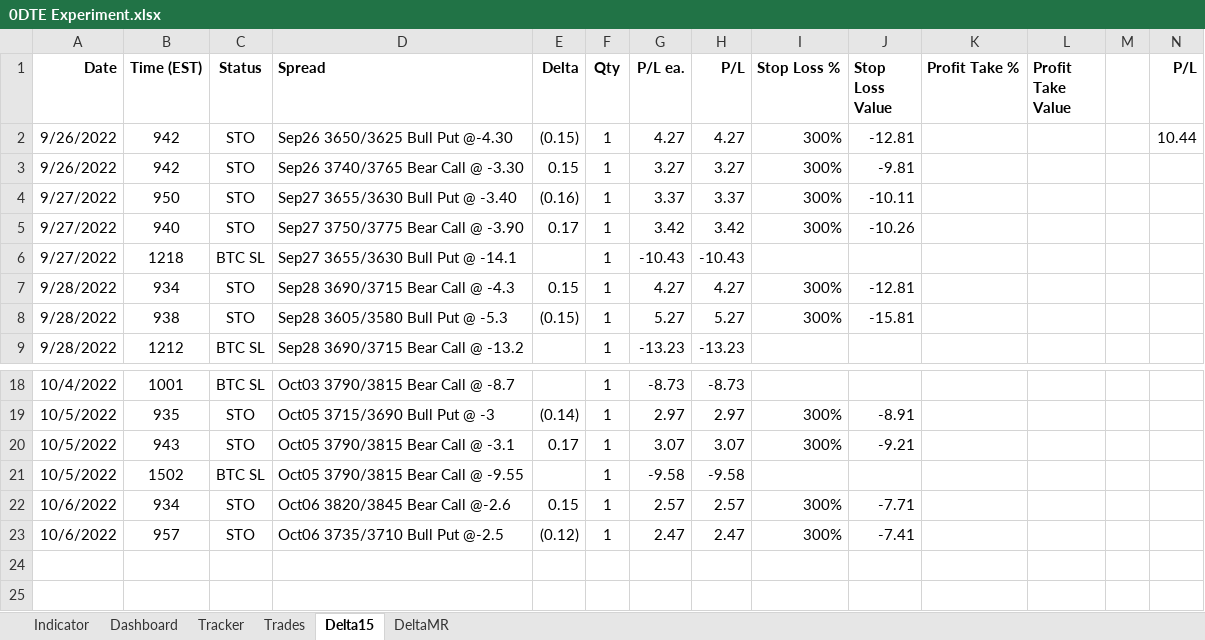
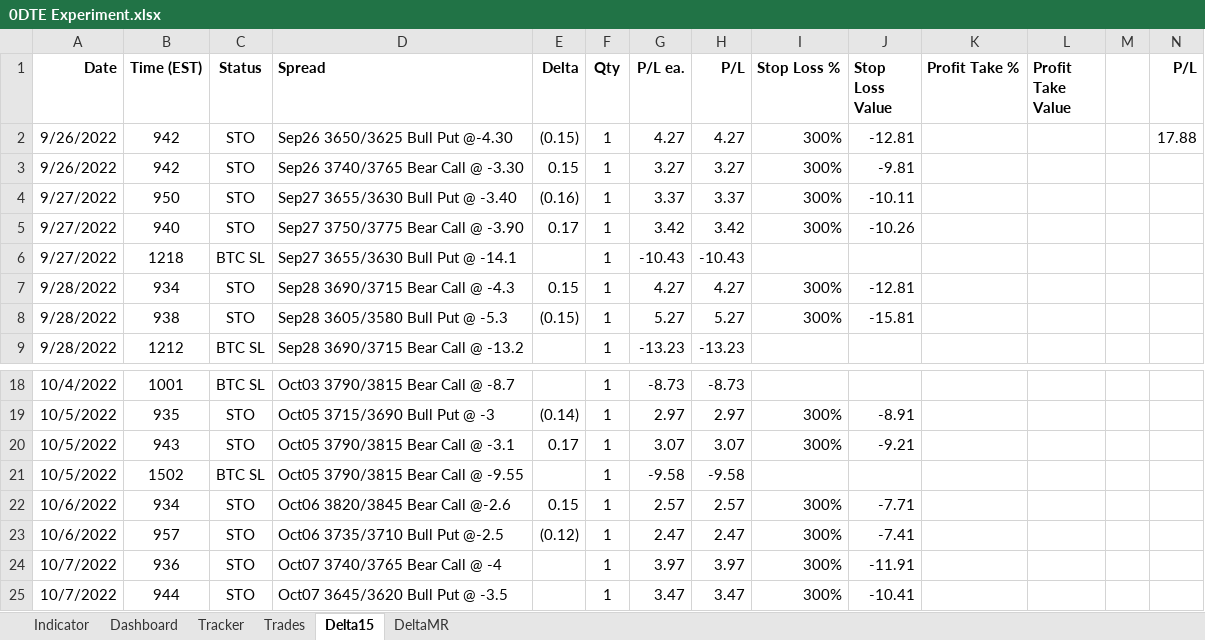
Before and after one commit to SimonisWrong/investingModels, an Excel workbook: 0DTE Experiment.xlsx, sheet Delta15, drawn as a sheet; only a part is shown, gaps mark what is left out; values as stored, in another font and other column widths than the file's, no borders; the diff names each change by its address in the sheet, - before the commit and + after, or states it on an @@ line.

```diff
--- a/0DTE Experiment.xlsx (sheet Delta15)
+++ b/0DTE Experiment.xlsx (sheet Delta15)
-N2 (P/L): 10.44
+N2 (P/L): 17.88
+row 24: 10/7/2022 | 936 | STO | Oct07 3740/3765 Bear Call @ -4 |  | 1 | 3.97 | 3.97 | 300% | -11.91
+row 25: 10/7/2022 | 944 | STO | Oct07 3645/3620 Bull Put @ -3.5 |  | 1 | 3.47 | 3.47 | 300% | -10.41
```
Also changed, not shown: sheet Indicator, sheet DeltaMR, sheet Trades, sheet Tracker, sheet Dashboard.
